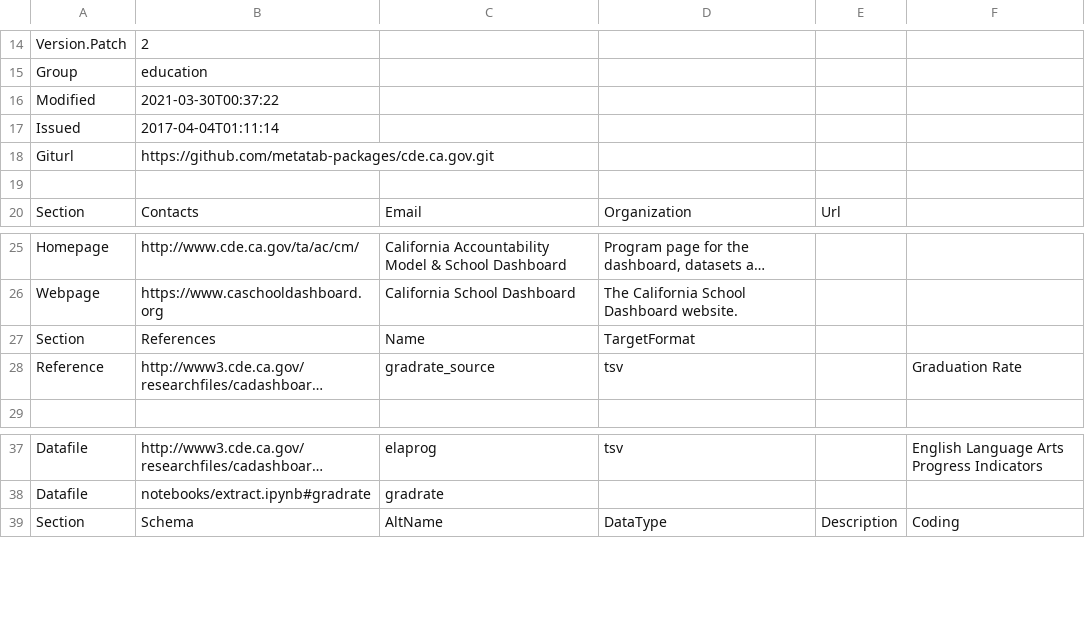
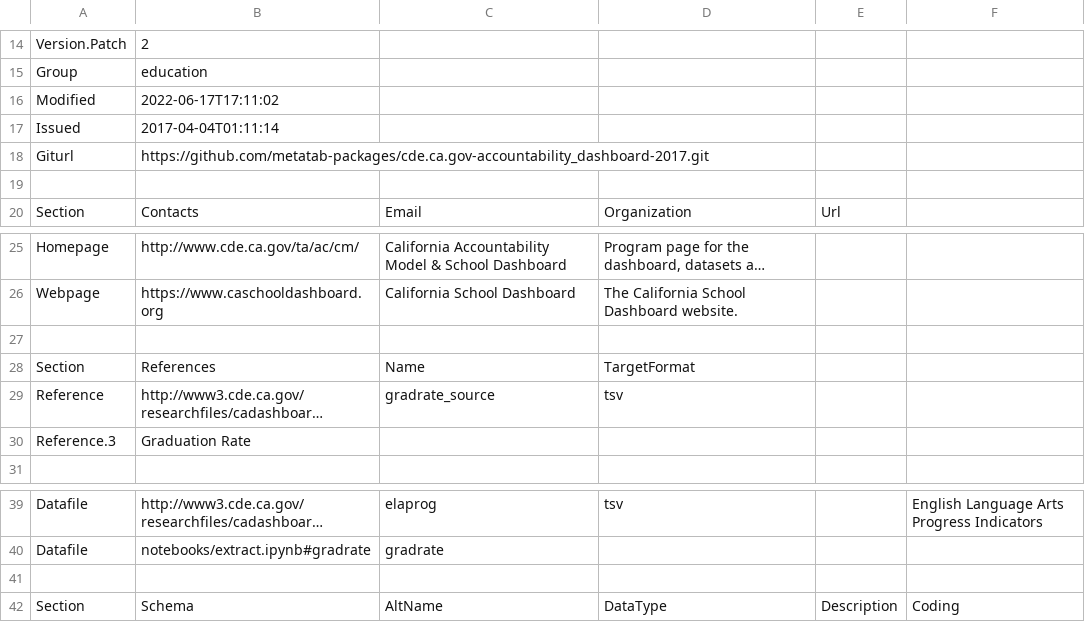
Before and after one commit to metatab-packages/cde.ca.gov-accountability_dashboard-2017, a CSV file: metadata.csv, drawn as a sheet; only a part is shown, gaps mark what is left out; long unchanged cells end in …; addresses are those after the commit; the diff names each change by its address in the sheet, - before the commit and + after, or states it on an @@ line.

Commit message:
Updating Git url

```diff
--- a/metadata.csv
+++ b/metadata.csv
-B16: 2021-03-30T00:37:22
+B16: 2022-06-17T17:11:02
-B18: https://github.com/metatab-packages/cde.ca.gov.git
+B18: https://github.com/metatab-packages/cde.ca.gov-accountability_dashboard-2017.git
+row 27: (empty)
-F29: Graduation Rate
+F29: (empty)
+row 30: Reference.3 | Graduation Rate
+row 41: (empty)
```
